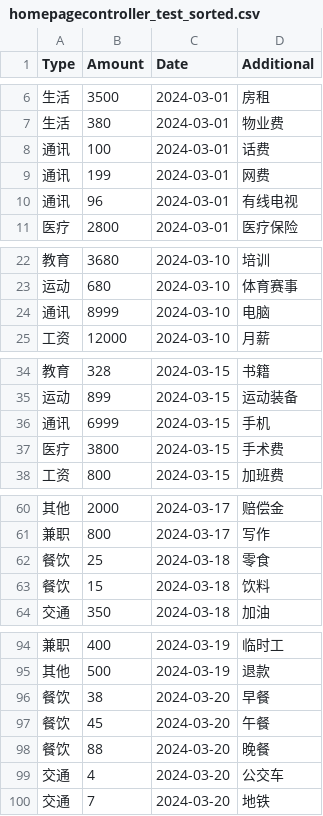
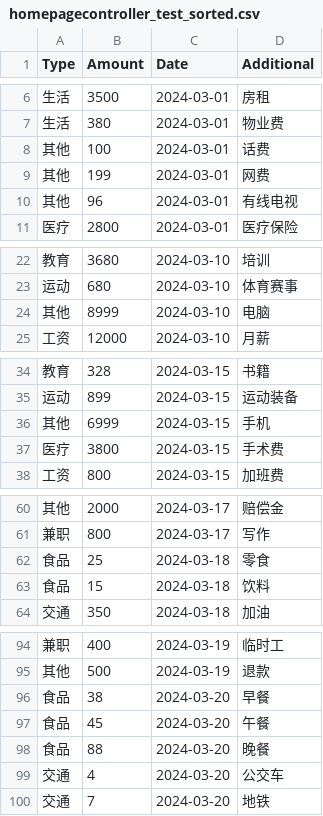
Before and after one commit to Boris-KFJOY/EBU6304Group111-Coinue, a CSV file: src/main/resources/data/homepagecontroller_test_sorted.csv, drawn as a sheet; only a part is shown, gaps mark what is left out; the diff covers the shown part only.

```diff
--- a/src/main/resources/data/homepagecontroller_test_sorted.csv
+++ b/src/main/resources/data/homepagecontroller_test_sorted.csv
@@ -7,5 +7,5 @@ Type,Amount,Date,Additional
 生活,380,2024-03-01,物业费
-通讯,100,2024-03-01,话费
-通讯,199,2024-03-01,网费
-通讯,96,2024-03-01,有线电视
+其他,100,2024-03-01,话费
+其他,199,2024-03-01,网费
+其他,96,2024-03-01,有线电视
 医疗,2800,2024-03-01,医疗保险
@@ -23,3 +23,3 @@ Type,Amount,Date,Additional
 运动,680,2024-03-10,体育赛事
-通讯,8999,2024-03-10,电脑
+其他,8999,2024-03-10,电脑
 工资,12000,2024-03-10,月薪
@@ -35,3 +35,3 @@ Type,Amount,Date,Additional
 运动,899,2024-03-15,运动装备
-通讯,6999,2024-03-15,手机
+其他,6999,2024-03-15,手机
 医疗,3800,2024-03-15,手术费
@@ -61,4 +61,4 @@ Type,Amount,Date,Additional
 兼职,800,2024-03-17,写作
-餐饮,25,2024-03-18,零食
-餐饮,15,2024-03-18,饮料
+食品,25,2024-03-18,零食
+食品,15,2024-03-18,饮料
 交通,350,2024-03-18,加油
@@ -95,5 +95,5 @@ Type,Amount,Date,Additional
 其他,500,2024-03-19,退款
-餐饮,38,2024-03-20,早餐
-餐饮,45,2024-03-20,午餐
-餐饮,88,2024-03-20,晚餐
+食品,38,2024-03-20,早餐
+食品,45,2024-03-20,午餐
+食品,88,2024-03-20,晚餐
 交通,4,2024-03-20,公交车
```
Also changed, not shown: 5 edited cells elsewhere in this file, src/main/resources/data/homepagecontroller_test.csv, 6 other files.
